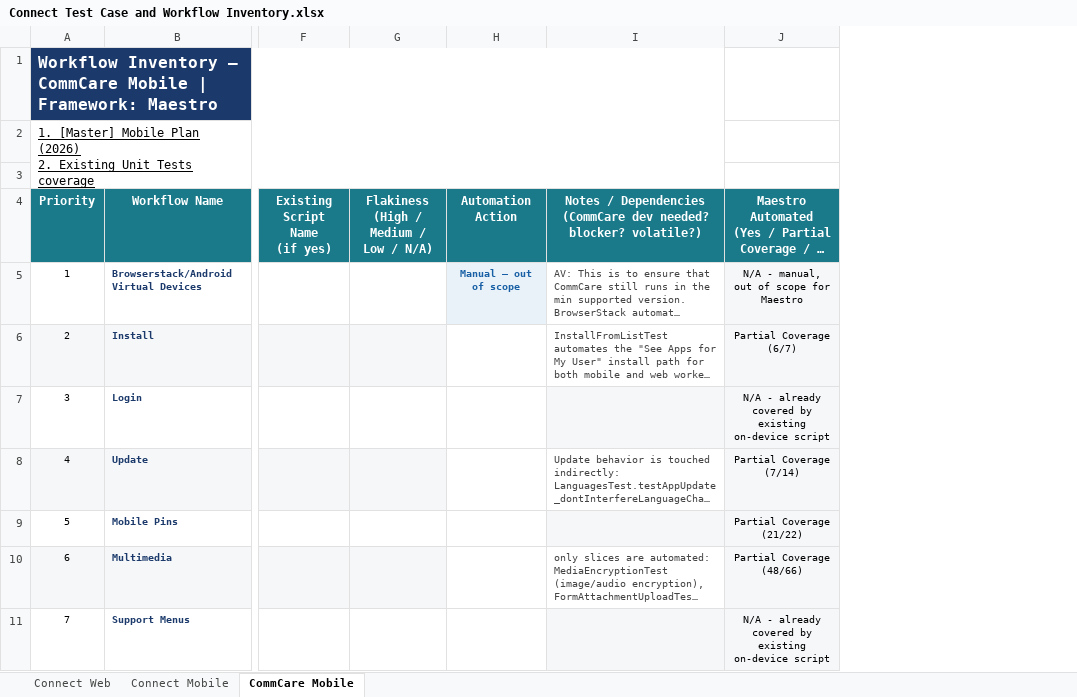
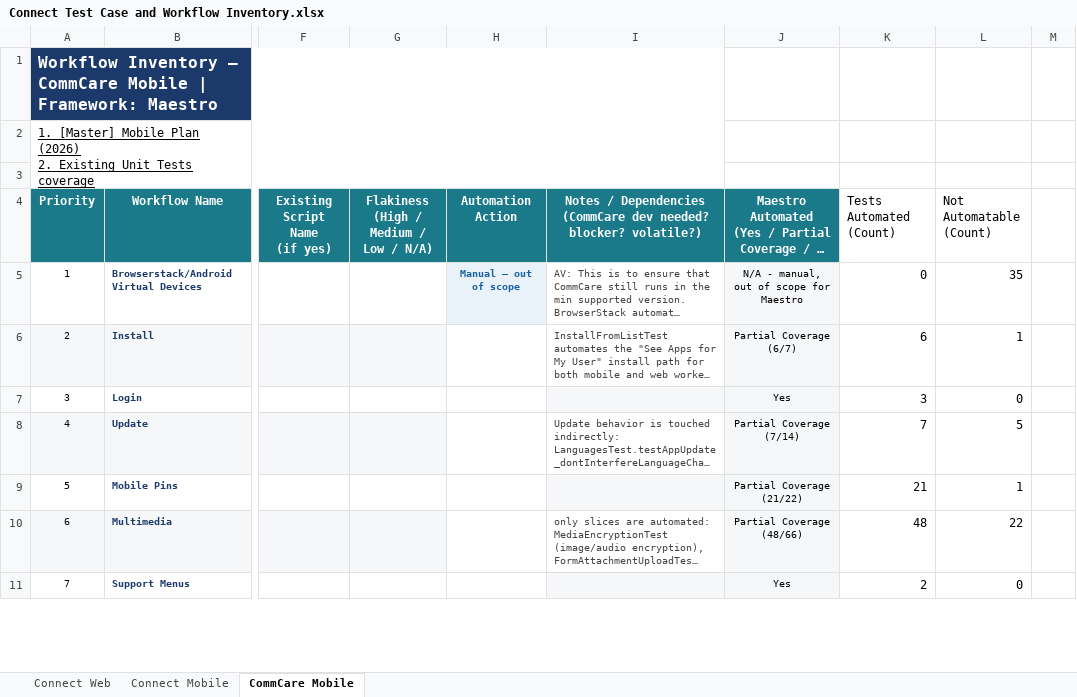
Before and after one commit to dimagi/dimagi-qa-commcare-mobile, an Excel workbook: docs/Connect Test Case and Workflow Inventory.xlsx, sheet CommCare Mobile, drawn as a sheet; only a part is shown, gaps mark what is left out; long unchanged cells end in …; values as stored, in another font and other column widths than the file's, no borders; the diff covers the shown part only; the diff names each change by its address in the sheet, - before the commit and + after, or states it on an @@ line.

Commit message:
Reflect Maestro automation progress in the tracking spreadsheets
Connect Test Case and Workflow Inventory.xlsx (CommCare Mobile tab):
- Column J ("Maestro Automated") updated for the 8 workflows automated this
  session (Session Expiration, Login, Support Menus, Conditional Enum in
  Case List, Menu Badges, Date Widgets, Other - Error Tests, Case Filters) -
  previously all read the placeholder "N/A - already covered by existing
  on-device script".
- Added two new columns (K: Tests Automated Count, L: Not Automatable
  Count) computed directly from coverage_matrix.csv for every workflow that
  has one, plus a bottom TOTAL row: 219 automated / 122 not automatable out
  of 345 test cases (63.5%) - excludes Form Submissions, not yet automated.

[Master] Mobile Plan (2026).xlsx: added the same I/J/K
(Maestro Automatability / Automated? / Flow File) columns Mobile Pins and
Updates (partial and failed) already carry, to this session's 8 newly
automated tabs, populated directly from coverage_matrix.csv.

Also fixes two small coverage_matrix.csv gaps caught while cross-referencing
against the real sheet: Case Filters' "Case List Search" row had its Test
Case ID and Summary swapped, and "End Form 1" was missing entirely (added
as Partial, same Geoservices-sequence caveat as Case Lists 3/4).

```diff
--- a/docs/Connect Test Case and Workflow Inventory.xlsx (sheet CommCare Mobile)
+++ b/docs/Connect Test Case and Workflow Inventory.xlsx (sheet CommCare Mobile)
+column K (Tests Automated (Count)), rows 5-11: 0 | 6 | 3 | 7 | 21 | 48 | 2
+column L (Not Automatable (Count)), rows 5-11: 35 | 1 | 0 | 5 | 1 | 22 | 0
+column M, empty
-J7: N/A - already covered by existing on-device script
+J7: Yes
-J11: N/A - already covered by existing on-device script
+J11: Yes
```
Also changed, not shown: 2 added rows and 6 edited cells elsewhere in this sheet, docs/[Master] Mobile Plan (2026).xlsx.
